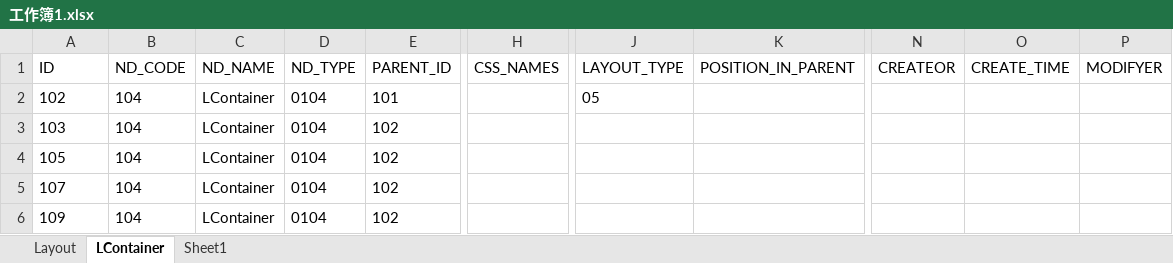
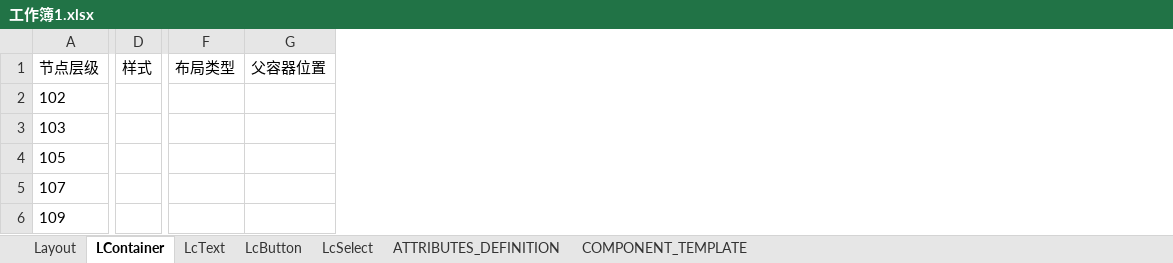
Before and after one commit to dbcdcw/home, an Excel workbook: 工作簿1.xlsx, sheet LContainer, drawn as a sheet; only a part is shown, gaps mark what is left out; values as stored, in another font and other column widths than the file's, no borders; removed rows and columns are numbered as before the commit, all else as after; rows hold the shown columns only; the diff covers the shown part only; the diff names each change by its address in the sheet, - before the commit and + after, or states it on an @@ line.

```diff
--- a/工作簿1.xlsx (sheet LContainer)
+++ b/工作簿1.xlsx (sheet LContainer)
-sheet tab: Sheet1
+sheet tab: LcText
+sheet tab: LcButton
+sheet tab: LcSelect
+sheet tab: ATTRIBUTES_DEFINITION
+sheet tab: COMPONENT_TEMPLATE
-column B, rows 2-6: all 104
-column C, rows 2-6: all LContainer
-column D, rows 2-6: all 0104
-column E, rows 2-6: 101 | 102 | 102 | 102 | 102
-column H, empty
+column D, empty
-column J, row 2: 05
-column K, empty
+column F, empty
+column G, empty
-column N, empty
-column O, empty
-column P, empty
-row 1: ID | ND_CODE | ND_NAME | ND_TYPE | PARENT_ID | CSS_NAMES | LAYOUT_TYPE | POSITION_IN_PARENT | CREATEOR | CREATE_TIME | MODIFYER
+row 1: 节点层级 | 样式 | 布局类型 | 父容器位置
```
Also changed, not shown: 1 added column, 1 removed column and 1 edited cell elsewhere in this sheet, sheet Layout, Layout模型基础定义数据.xlsx, layout初始数据1.xlsx, 3 other files.
